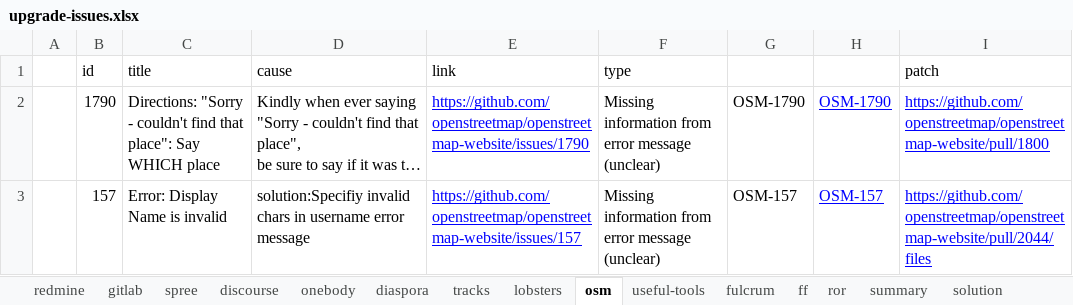
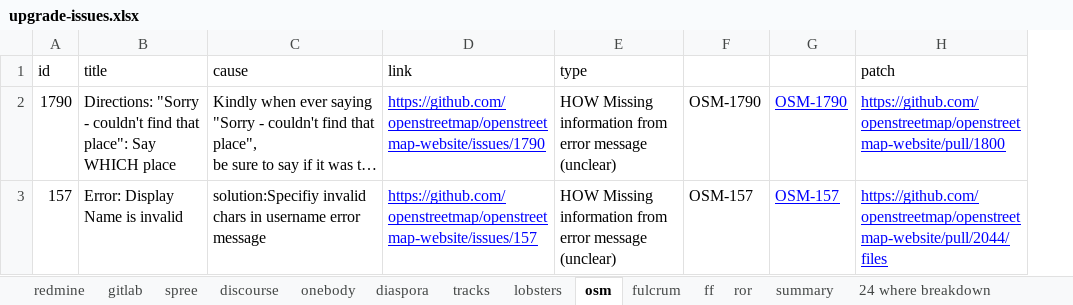
Before and after one commit to jwjwyoung/formatchecker, an Excel workbook: issues/upgrade-issues.xlsx, sheet osm, drawn as a sheet; long unchanged cells end in …; values as stored, in another font and other column widths than the file's, no borders; charts and pictures not drawn; removed rows and columns are numbered as before the commit, all else as after; the diff names each change by its address in the sheet, - before the commit and + after, or states it on an @@ line.

```diff
--- a/issues/upgrade-issues.xlsx (sheet osm)
+++ b/issues/upgrade-issues.xlsx (sheet osm)
-sheet tab: useful-tools
-sheet tab: solution
+sheet tab: 24 where breakdown
-column A, empty
-E2:E3 (type): Missing information…
+E2:E3 (type): HOW Missing information…
```
Also changed, not shown: sheet redmine, sheet spree, sheet summary, sheet gitlab, sheet discourse, sheet diaspora, 5 more sheets, formulas that keep their value, hidden cells, charts or pictures, 2 other files.
